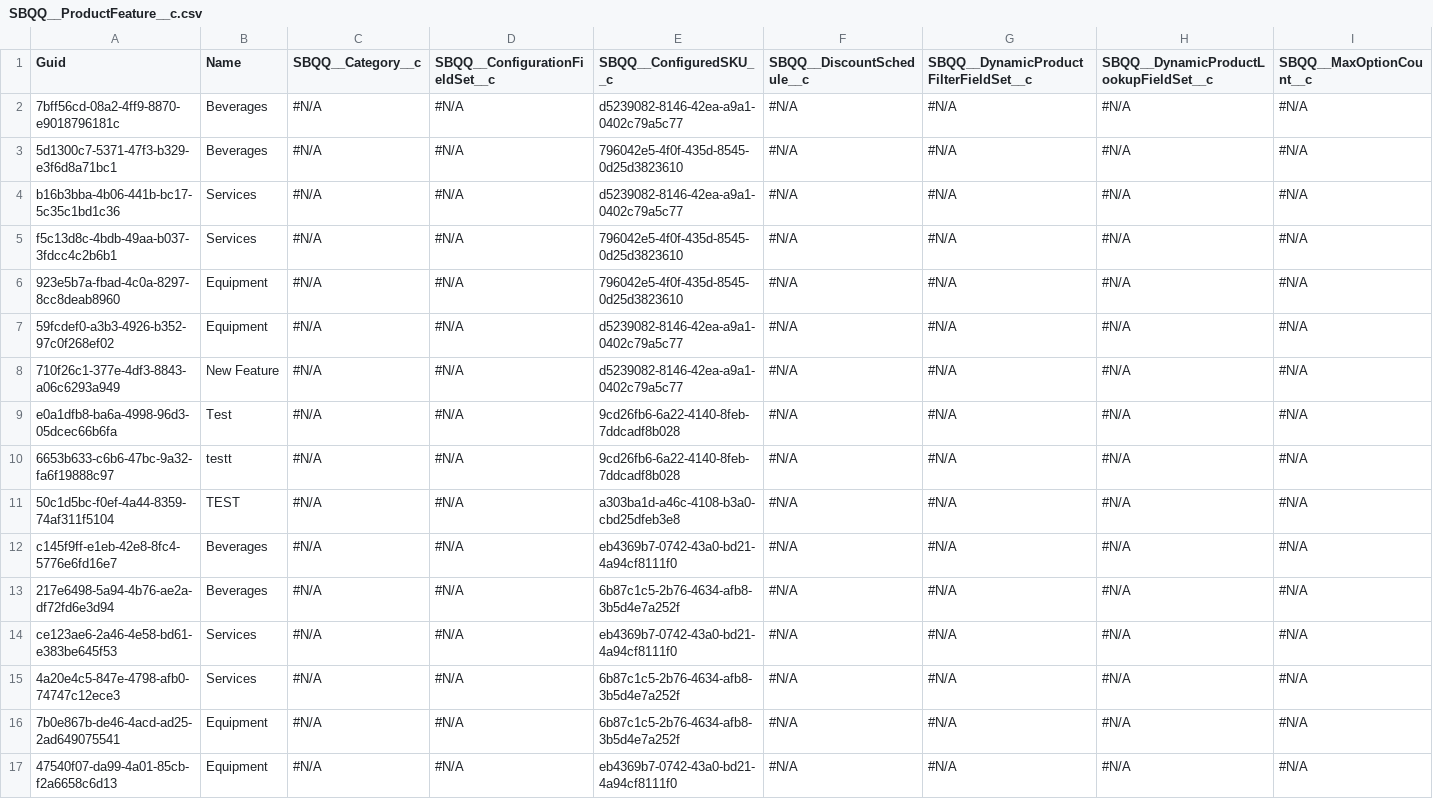
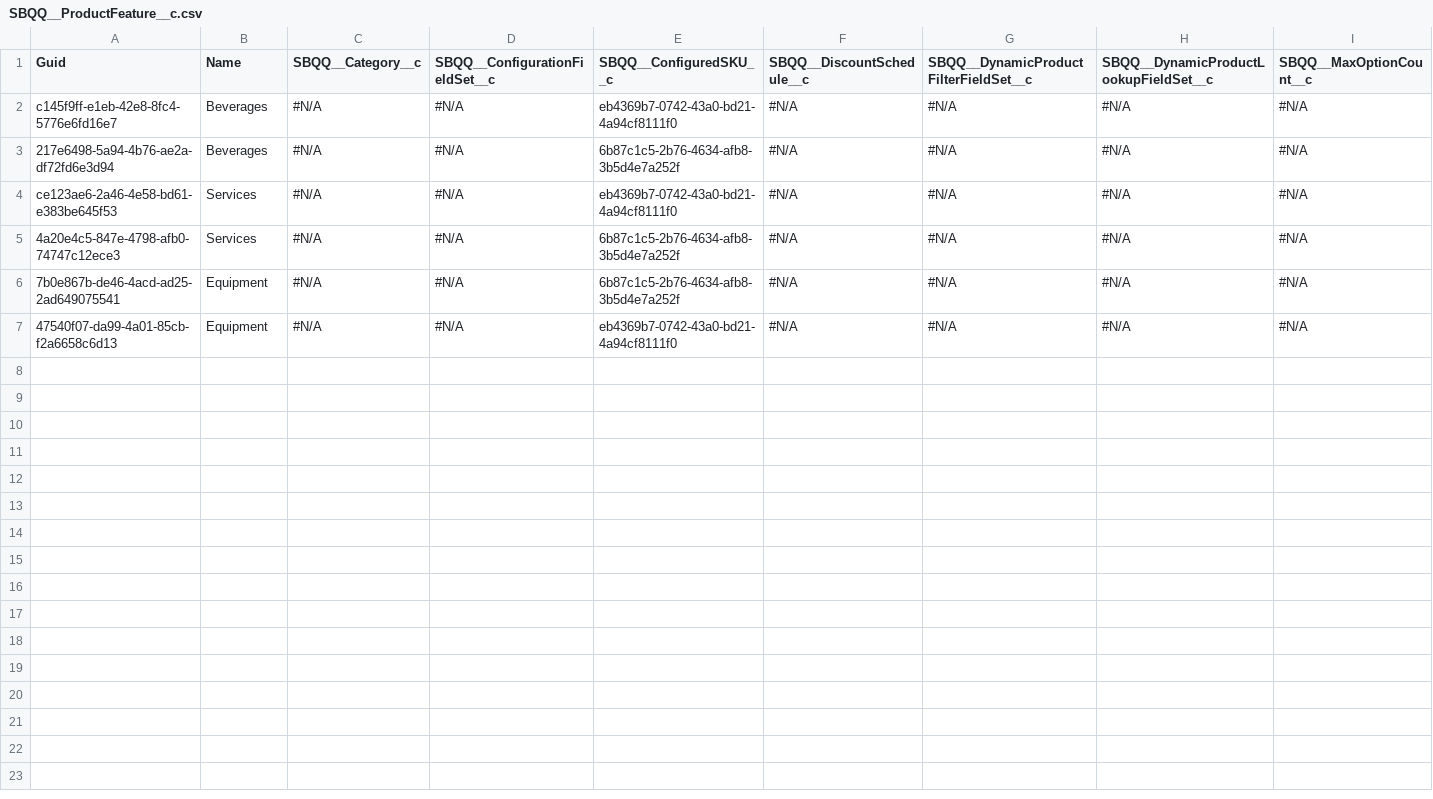
Before and after one commit to jjoannow/DEMO, a CSV file: data/SBQQ__ProductFeature__c.csv, drawn as a sheet; only a part is shown; rows hold the shown columns only; the diff names each change by its address in the sheet, - before the commit and + after, or states it on an @@ line.

Commit message:
stb (2)

```diff
--- a/data/SBQQ__ProductFeature__c.csv
+++ b/data/SBQQ__ProductFeature__c.csv
-row 2: 7bff56cd-08a2-4ff9-8870-e9018796181c | Beverages | #N/A | #N/A | d5239082-8146-42ea-a9a1-0402c79a5c77 | #N/A | #N/A | #N/A | #N/A
-row 3: 5d1300c7-5371-47f3-b329-e3f6d8a71bc1 | Beverages | #N/A | #N/A | 796042e5-4f0f-435d-8545-0d25d3823610 | #N/A | #N/A | #N/A | #N/A
-row 4: b16b3bba-4b06-441b-bc17-5c35c1bd1c36 | Services | #N/A | #N/A | d5239082-8146-42ea-a9a1-0402c79a5c77 | #N/A | #N/A | #N/A | #N/A
-row 5: f5c13d8c-4bdb-49aa-b037-3fdcc4c2b6b1 | Services | #N/A | #N/A | 796042e5-4f0f-435d-8545-0d25d3823610 | #N/A | #N/A | #N/A | #N/A
-row 6: 923e5b7a-fbad-4c0a-8297-8cc8deab8960 | Equipment | #N/A | #N/A | 796042e5-4f0f-435d-8545-0d25d3823610 | #N/A | #N/A | #N/A | #N/A
-row 7: 59fcdef0-a3b3-4926-b352-97c0f268ef02 | Equipment | #N/A | #N/A | d5239082-8146-42ea-a9a1-0402c79a5c77 | #N/A | #N/A | #N/A | #N/A
-row 8: 710f26c1-377e-4df3-8843-a06c6293a949 | New Feature | #N/A | #N/A | d5239082-8146-42ea-a9a1-0402c79a5c77 | #N/A | #N/A | #N/A | #N/A
-row 9: e0a1dfb8-ba6a-4998-96d3-05dcec66b6fa | Test | #N/A | #N/A | 9cd26fb6-6a22-4140-8feb-7ddcadf8b028 | #N/A | #N/A | #N/A | #N/A
-row 10: 6653b633-c6b6-47bc-9a32-fa6f19888c97 | testt | #N/A | #N/A | 9cd26fb6-6a22-4140-8feb-7ddcadf8b028 | #N/A | #N/A | #N/A | #N/A
-row 11: 50c1d5bc-f0ef-4a44-8359-74af311f5104 | TEST | #N/A | #N/A | a303ba1d-a46c-4108-b3a0-cbd25dfeb3e8 | #N/A | #N/A | #N/A | #N/A
```
